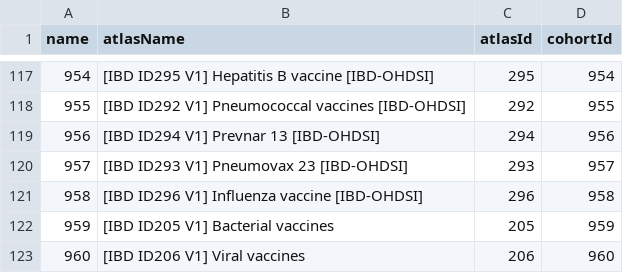
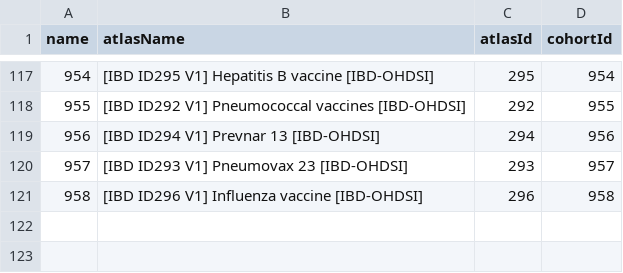
Before and after one commit to ohdsi-studies/IbdCharacterization, a CSV file: inst/settings/diagnostics/CohortsToCreateFeature.csv, drawn as a sheet; only a part is shown, gaps mark what is left out.

```diff
--- a/inst/settings/diagnostics/CohortsToCreateFeature.csv
+++ b/inst/settings/diagnostics/CohortsToCreateFeature.csv
@@ -121,3 +121 @@ name,atlasName,atlasId,cohortId
 958,[IBD ID296 V1] Influenza vaccine [IBD-OHDSI],296,958
-959,[IBD ID205 V1] Bacterial vaccines,205,959
-960,[IBD ID206 V1] Viral vaccines,206,960
```
Also changed, not shown: 4 other files.
